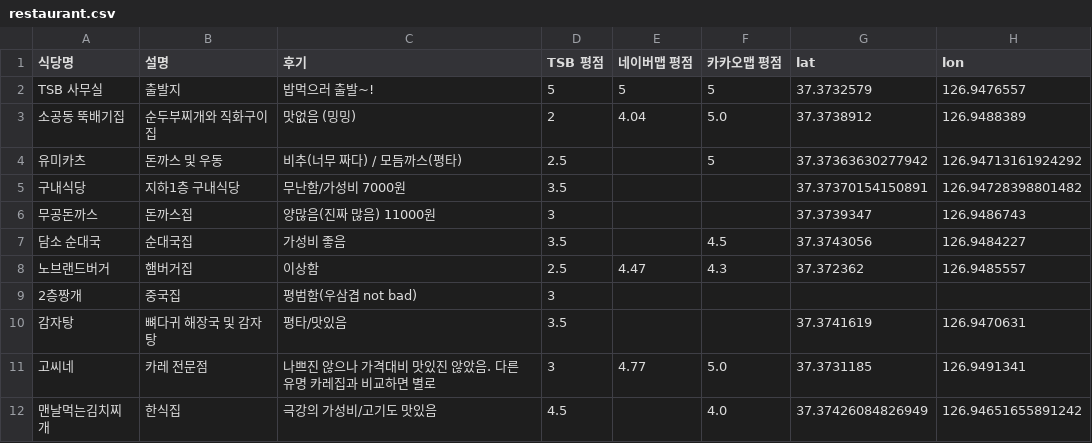
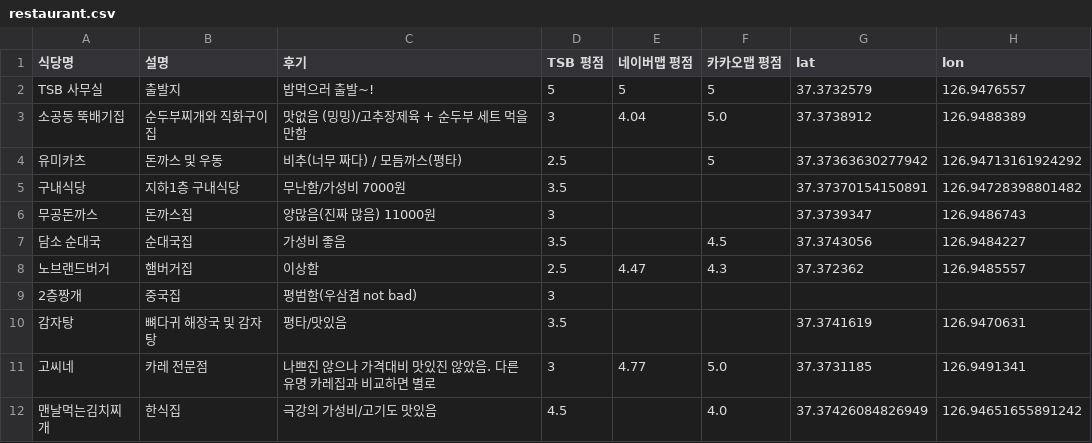
Before and after one commit to taehun-ts/restaurant-reviews, a CSV file: restaurant.csv, drawn as a sheet.

Commit message:
Update restaurant.csv

```diff
--- a/restaurant.csv
+++ b/restaurant.csv
@@ -2,3 +2,3 @@
 TSB 사무실,출발지,밥먹으러 출발~!,5, 5, 5, 37.3732579, 126.9476557
-소공동 뚝배기집,순두부찌개와 직화구이집, 맛없음 (밍밍), 2, 4.04, 5.0, 37.3738912, 126.9488389
+소공동 뚝배기집,순두부찌개와 직화구이집, 맛없음 (밍밍)/고추장제육 + 순두부 세트 먹을만함, 3, 4.04, 5.0, 37.3738912, 126.9488389
 유미카츠,돈까스 및 우동,비추(너무 짜다) / 모듬까스(평타), 2.5, ,5,37.37363630277942,126.94713161924292
```
